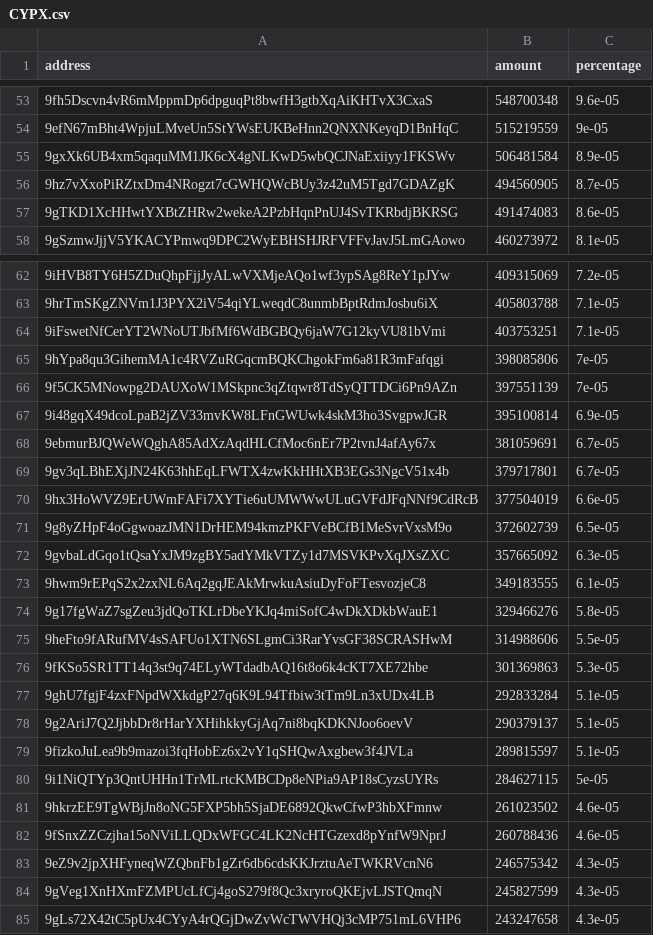
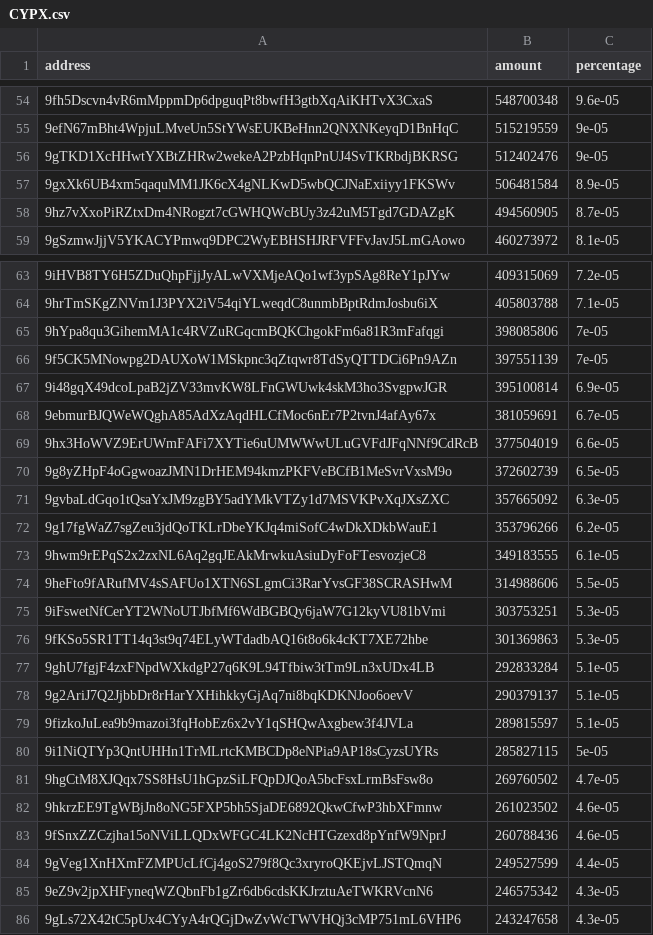
Before and after one commit to babygrenade/ergo-tokenautics, a CSV file: data/CYPX.csv, drawn as a sheet; only a part is shown, gaps mark what is left out; removed rows and columns are numbered as before the commit, all else as after; the diff covers the shown part only; the diff names each change by its address in the sheet, - before the commit and + after, or states it on an @@ line.

```diff
--- a/data/CYPX.csv
+++ b/data/CYPX.csv
+row 56: 9gTKD1XcHHwtYXBtZHRw2wekeA2PzbHqnPnUJ4SvTKRbdjBKRSG | 512402476 | 9e-05
-row 57: 9gTKD1XcHHwtYXBtZHRw2wekeA2PzbHqnPnUJ4SvTKRbdjBKRSG | 491474083 | 8.6e-05
-row 64: 9iFswetNfCerYT2WNoUTJbfMf6WdBGBQy6jaW7G12kyVU81bVmi | 403753251 | 7.1e-05
-row 69: 9gv3qLBhEXjJN24K63hhEqLFWTX4zwKkHHtXB3EGs3NgcV51x4b | 379717801 | 6.7e-05
+row 72: 9g17fgWaZ7sgZeu3jdQoTKLrDbeYKJq4miSofC4wDkXDkbWauE1 | 353796266 | 6.2e-05
-row 74: 9g17fgWaZ7sgZeu3jdQoTKLrDbeYKJq4miSofC4wDkXDkbWauE1 | 329466276 | 5.8e-05
+row 75: 9iFswetNfCerYT2WNoUTJbfMf6WdBGBQy6jaW7G12kyVU81bVmi | 303753251 | 5.3e-05
-B80 (amount): 284627115
+B80 (amount): 285827115
+row 81: 9hgCtM8XJQqx7SS8HsU1hGpzSiLFQpDJQoA5bcFsxLrmBsFsw8o | 269760502 | 4.7e-05
+row 84: 9gVeg1XnHXmFZMPUcLfCj4goS279f8Qc3xryroQKEjvLJSTQmqN | 249527599 | 4.4e-05
-row 84: 9gVeg1XnHXmFZMPUcLfCj4goS279f8Qc3xryroQKEjvLJSTQmqN | 245827599 | 4.3e-05
```
Also changed, not shown: 6 added rows, 4 removed rows, 25 moved rows and 19 edited cells elsewhere in this file, data/AHT.csv, data/NETA.csv, 15 other files.
